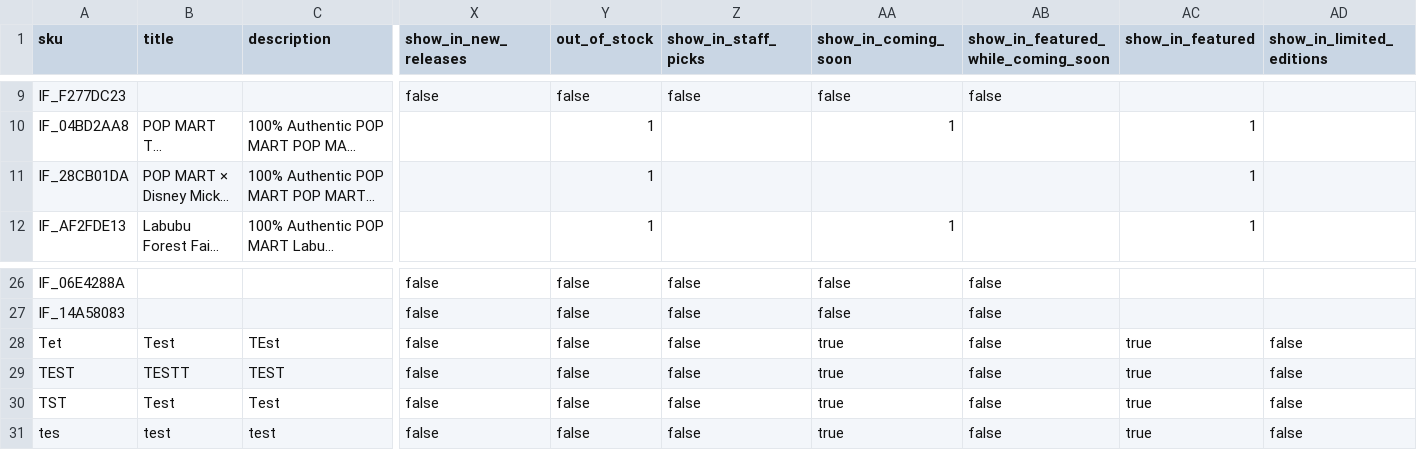
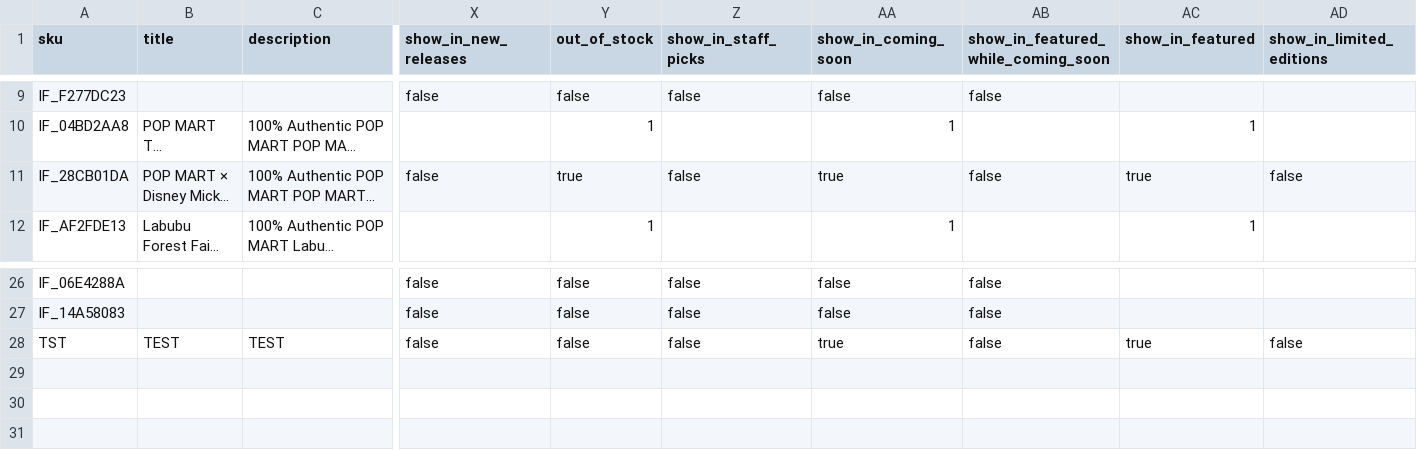
Before and after one commit to Raider3267/westcoastcollectibless, a CSV file: export.csv, drawn as a sheet; only a part is shown, gaps mark what is left out; long unchanged cells end in …; removed rows and columns are numbered as before the commit, all else as after; rows hold the shown columns only; the diff covers the shown part only; the diff names each change by its address in the sheet, - before the commit and + after, or states it on an @@ line.

```diff
--- a/export.csv
+++ b/export.csv
-X11 (show_in_new_releases): (empty)
+X11 (show_in_new_releases): false
-Y11 (out_of_stock): 1
+Y11 (out_of_stock): true
-Z11 (show_in_staff_picks): (empty)
+Z11 (show_in_staff_picks): false
-AA11 (show_in_coming_soon): (empty)
+AA11 (show_in_coming_soon): true
-AB11: (empty)
+AB11: false
-AC11 (show_in_featured): 1
+AC11 (show_in_featured): true
-AD11 (show_in_limited_editions): (empty)
+AD11 (show_in_limited_editions): false
-row 28: Tet | Test | TEst | false | false | false | true | false | true | false
-row 29: TEST | TESTT | TEST | false | false | false | true | false | true | false
-B28 (title): Test
+B28 (title): TEST
-C28 (description): Test
+C28 (description): TEST
-row 31: tes | test | test | false | false | false | true | false | true | false
```
Also changed, not shown: 2 edited cells elsewhere in this file, 3 other files.
